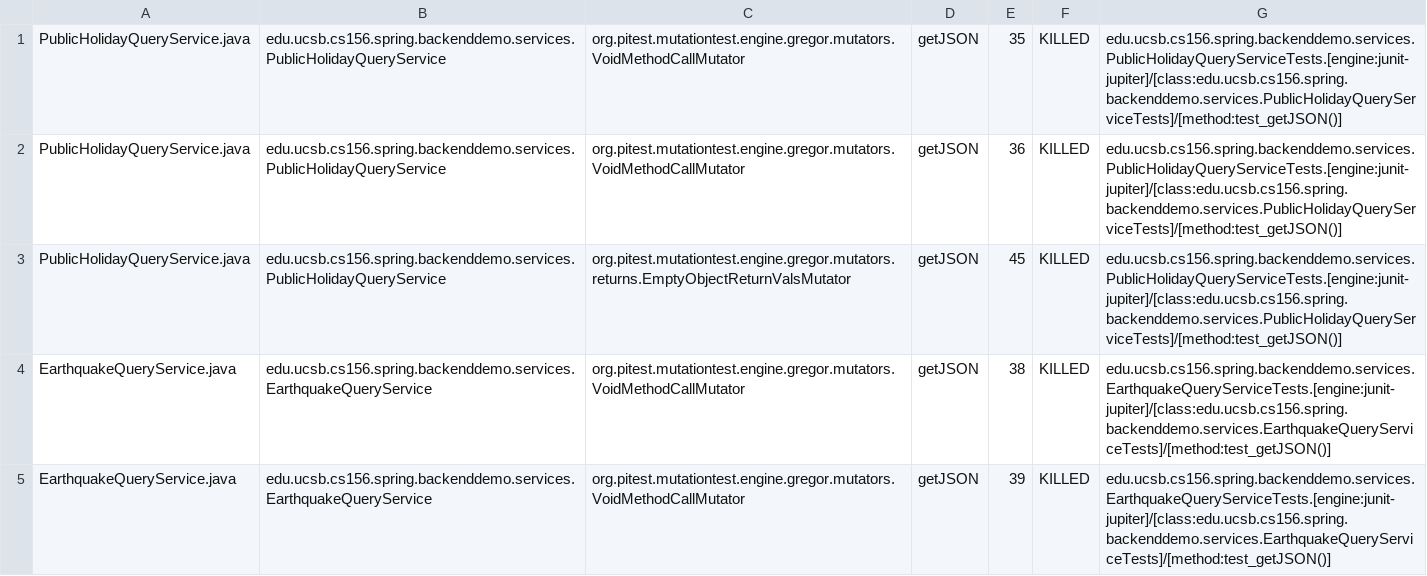
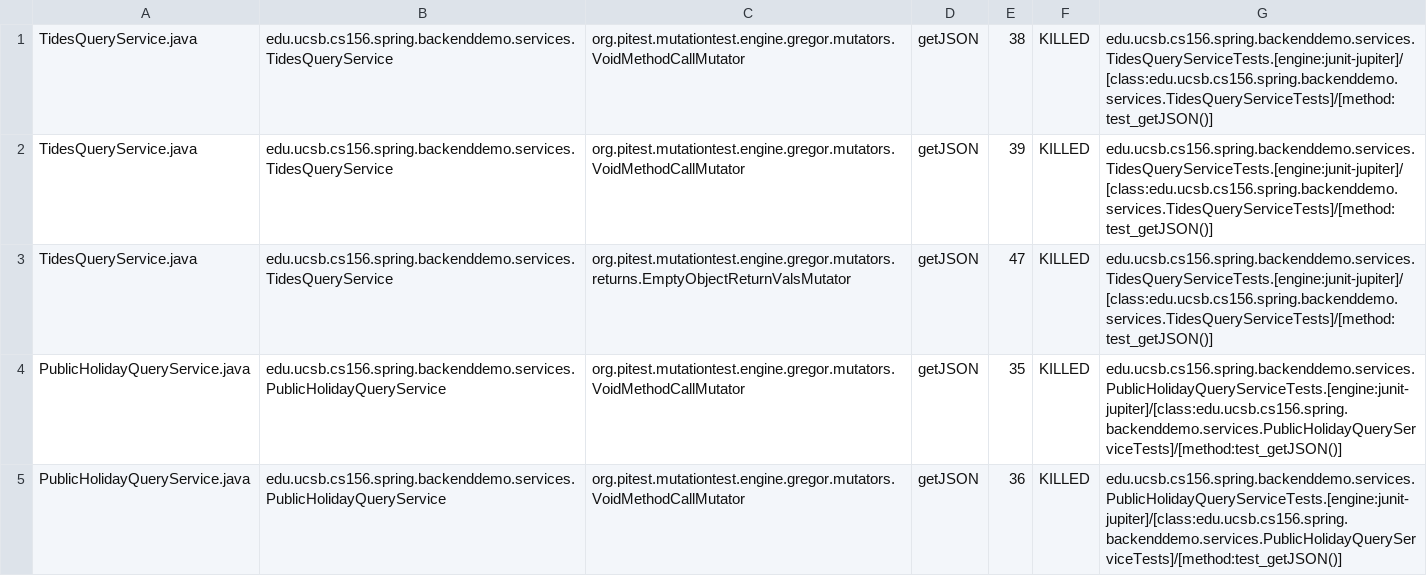
Before and after one commit to ucsb-cs156-s24/team01-s24-4pm-5, a CSV file: pitest/mutations.csv, drawn as a sheet; only a part is shown; the shorter side is filled out with more unchanged rows.

Commit message:
Deploying to gh-pages from @ ucsb-cs156-s24/team01-s24-4pm-5@5d2ce671f00bf9e92c0399af59019f118d5919b0 🚀

```diff
--- a/pitest/mutations.csv
+++ b/pitest/mutations.csv
@@ -1 +1,4 @@
+TidesQueryService.java,edu.ucsb.cs156.spring.backenddemo.services.TidesQueryService,org.pitest.mutationtest.engine.gregor.mutators.VoidMethodCallMutator,getJSON,38,KILLED,edu.ucsb.cs156.spring.backenddemo.services.TidesQueryServiceTests.[engine:junit-jupiter]/[class:edu.ucsb.cs156.spring.backenddemo.services.TidesQueryServiceTests]/[method:test_getJSON()]
+TidesQueryService.java,edu.ucsb.cs156.spring.backenddemo.services.TidesQueryService,org.pitest.mutationtest.engine.gregor.mutators.VoidMethodCallMutator,getJSON,39,KILLED,edu.ucsb.cs156.spring.backenddemo.services.TidesQueryServiceTests.[engine:junit-jupiter]/[class:edu.ucsb.cs156.spring.backenddemo.services.TidesQueryServiceTests]/[method:test_getJSON()]
+TidesQueryService.java,edu.ucsb.cs156.spring.backenddemo.services.TidesQueryService,org.pitest.mutationtest.engine.gregor.mutators.returns.EmptyObjectReturnValsMutator,getJSON,47,KILLED,edu.ucsb.cs156.spring.backenddemo.services.TidesQueryServiceTests.[engine:junit-jupiter]/[class:edu.ucsb.cs156.spring.backenddemo.services.TidesQueryServiceTests]/[method:test_getJSON()]
 PublicHolidayQueryService.java,edu.ucsb.cs156.spring.backenddemo.services.PublicHolidayQueryService,org.pitest.mutationtest.engine.gregor.mutators.VoidMethodCallMutator,getJSON,35,KILLED,edu.ucsb.cs156.spring.backenddemo.services.PublicHolidayQueryServiceTests.[engine:junit-jupiter]/[class:edu.ucsb.cs156.spring.backenddemo.services.PublicHolidayQueryServiceTests]/[method:test_getJSON()]
```
Also changed, not shown: 14 other files.
